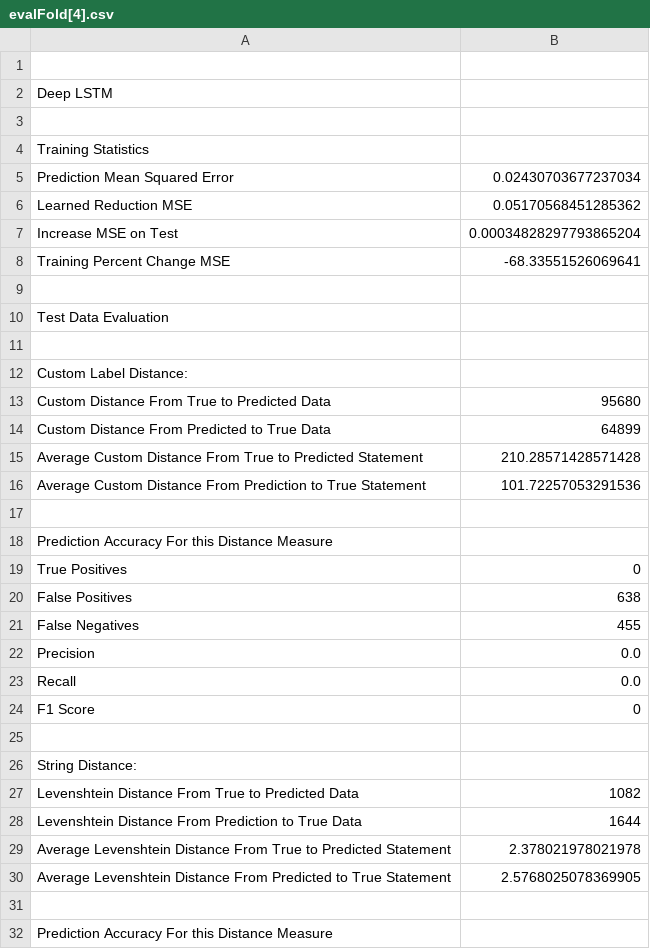
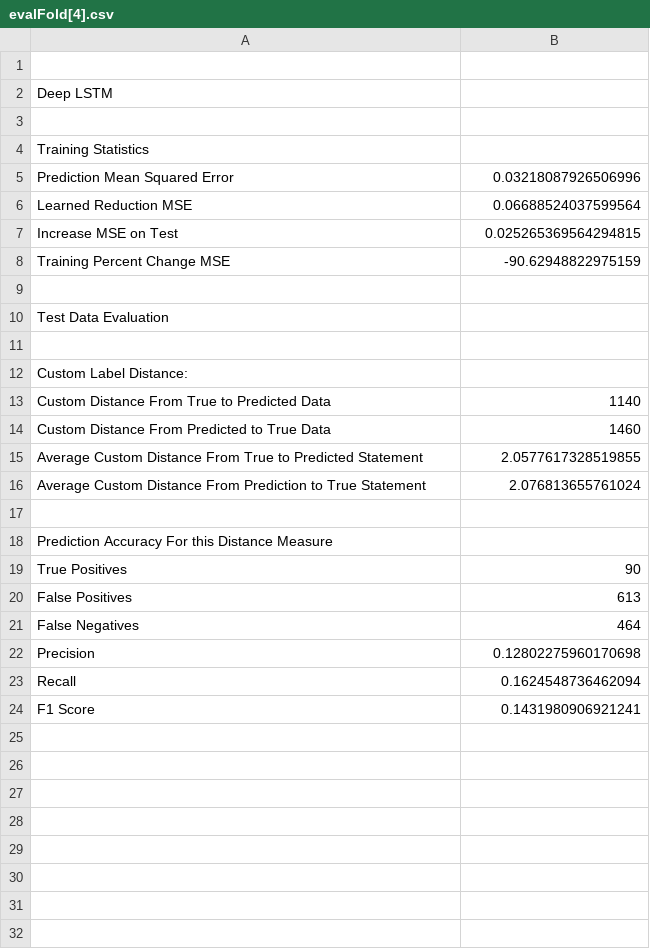
Before and after one commit to bpankask/ERCompletionReasoningLSTM, a CSV file: crossValidationFolds/evals/evalFold[4].csv, drawn as a sheet; only a part is shown; the diff covers the shown part only.

```diff
--- a/crossValidationFolds/evals/evalFold[4].csv
+++ b/crossValidationFolds/evals/evalFold[4].csv
@@ -4,6 +4,6 @@ Deep LSTM
 Training Statistics
-Prediction Mean Squared Error,0.02430703677237034
-Learned Reduction MSE,0.05170568451285362
-Increase MSE on Test,0.00034828297793865204
-Training Percent Change MSE,-68.33551526069641
+Prediction Mean Squared Error,0.03218087926506996
+Learned Reduction MSE,0.06688524037599564
+Increase MSE on Test,0.025265369564294815
+Training Percent Change MSE,-90.62948822975159
 
@@ -12,21 +12,13 @@ Test Data Evaluation
 Custom Label Distance:
-Custom Distance From True to Predicted Data,95680
-Custom Distance From Predicted to True Data,64899
-Average Custom Distance From True to Predicted Statement,210.28571428571428
-Average Custom Distance From Prediction to True Statement,101.72257053291536
+Custom Distance From True to Predicted Data,1140
+Custom Distance From Predicted to True Data,1460
+Average Custom Distance From True to Predicted Statement,2.0577617328519855
+Average Custom Distance From Prediction to True Statement,2.076813655761024
 
 Prediction Accuracy For this Distance Measure
-True Positives,0
-False Positives,638
-False Negatives,455
-Precision,0.0
-Recall,0.0
-F1 Score,0
-
-String Distance:
-Levenshtein Distance From True to Predicted Data,1082
-Levenshtein Distance From Prediction to True Data,1644
-Average Levenshtein Distance From True to Predicted Statement,2.378021978021978
-Average Levenshtein Distance From Predicted to True Statement,2.5768025078369905
-
-Prediction Accuracy For this Distance Measure
+True Positives,90
+False Positives,613
+False Negatives,464
+Precision,0.12802275960170698
+Recall,0.1624548736462094
+F1 Score,0.1431980906921241
```
Also changed, not shown: 6 removed rows elsewhere in this file, crossValidationFolds/evalAllFolds[avg].csv, crossValidationFolds/evals/evalFold[0].csv, 16 other files.
